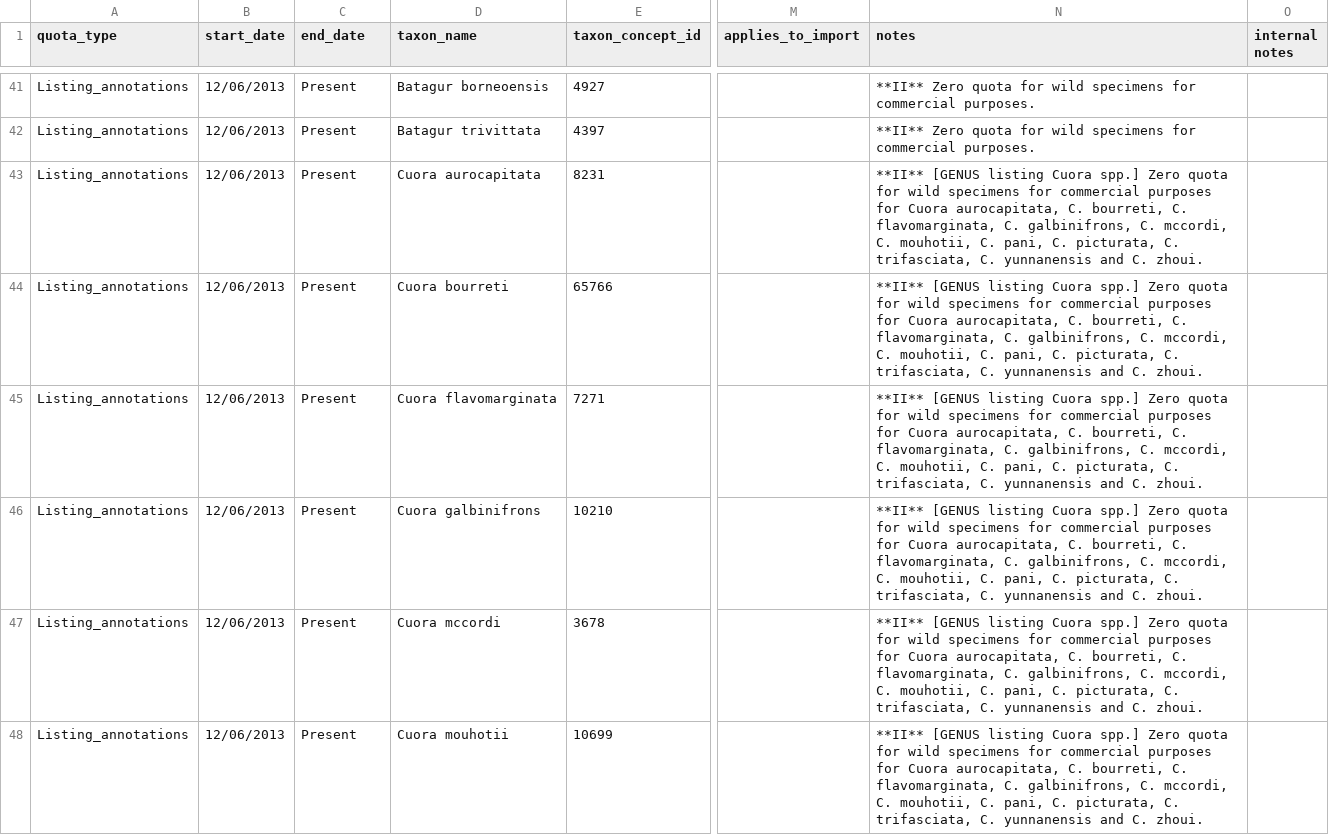
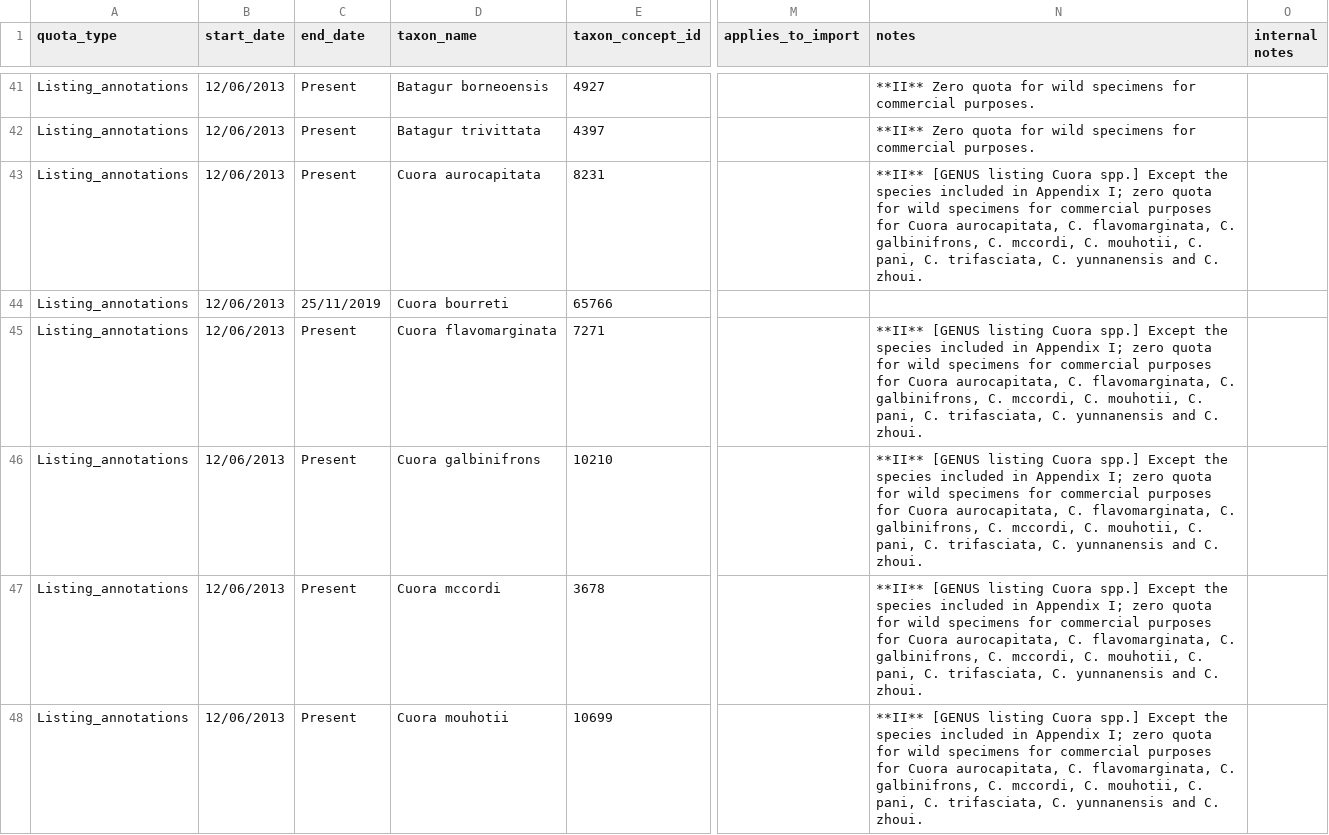
Before and after one commit to unepwcmc/SAPI, a CSV file: lib/data/quotas.csv, drawn as a sheet; only a part is shown, gaps mark what is left out; the diff covers the shown part only; the diff names each change by its address in the sheet, - before the commit and + after, or states it on an @@ line.

```diff
--- a/lib/data/quotas.csv
+++ b/lib/data/quotas.csv
-N43 (notes): …Cuora spp.] Zero quota for wild specimens for commercial purposes for Cuora aurocapitata, C. bourreti, C. flavomarginata, C. galbinifrons, C. mccordi, C. mouhotii, C. pani, C. picturata, C. trifasciata,…
+N43 (notes): …Cuora spp.] Except the species included in Appendix I; zero quota for wild specimens for commercial purposes for Cuora aurocapitata, C. flavomarginata, C. galbinifrons, C. mccordi, C. mouhotii, C. pani, C. trifasciata,…
-C44 (end_date): Present
+C44 (end_date): 25/11/2019
-N44 (notes): **II** [GENUS listing Cuora spp.] Zero quota for wild specimens for commercial purposes for Cuora aurocapitata, C. bourreti, C. flavomarginata, C. galbinifrons, C. mccordi, C. mouhotii, C. pani, C. picturata, C. trifasciata, C. yunnanensis and C. zhoui.
+N44 (notes): (empty)
-N45:N48 (notes): …Cuora spp.] Zero quota for wild specimens for commercial purposes for Cuora aurocapitata, C. bourreti, C. flavomarginata, C. galbinifrons, C. mccordi, C. mouhotii, C. pani, C. picturata, C. trifasciata,…
+N45:N48 (notes): …Cuora spp.] Except the species included in Appendix I; zero quota for wild specimens for commercial purposes for Cuora aurocapitata, C. flavomarginata, C. galbinifrons, C. mccordi, C. mouhotii, C. pani, C. trifasciata,…
```
Also changed, not shown: 7 added rows and 10 edited cells elsewhere in this file, lib/data/exemptions.csv, 1 other file.
